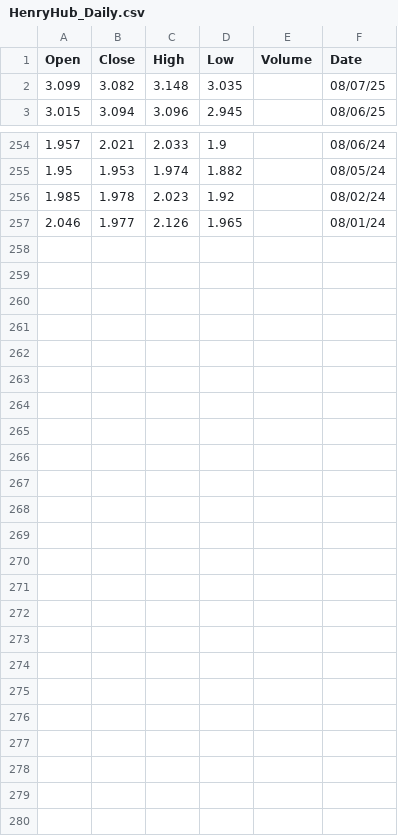
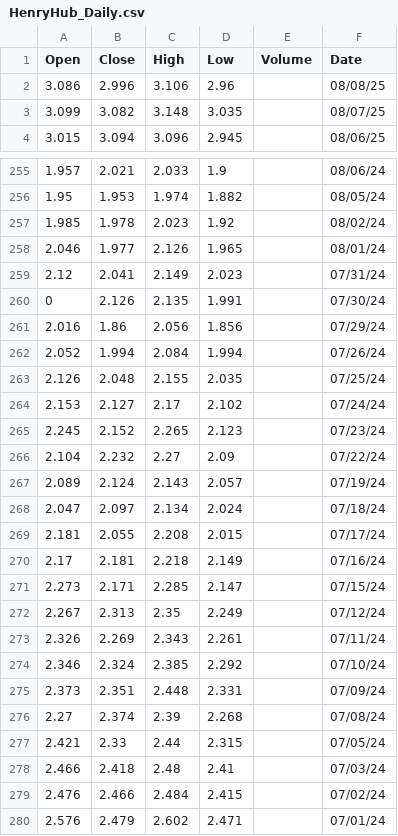
Before and after one commit to rileyhaas25/nat_gas_dashboard, a CSV file: HenryHub_Daily.csv, drawn as a sheet; only a part is shown, gaps mark what is left out; the diff names each change by its address in the sheet, - before the commit and + after, or states it on an @@ line.

```diff
--- a/HenryHub_Daily.csv
+++ b/HenryHub_Daily.csv
+row 2: 3.086 | 2.996 | 3.106 | 2.96 |  | 08/08/25
+row 259: 2.12 | 2.041 | 2.149 | 2.023 |  | 07/31/24
+row 260: 0 | 2.126 | 2.135 | 1.991 |  | 07/30/24
+row 261: 2.016 | 1.86 | 2.056 | 1.856 |  | 07/29/24
+row 262: 2.052 | 1.994 | 2.084 | 1.994 |  | 07/26/24
+row 263: 2.126 | 2.048 | 2.155 | 2.035 |  | 07/25/24
+row 264: 2.153 | 2.127 | 2.17 | 2.102 |  | 07/24/24
+row 265: 2.245 | 2.152 | 2.265 | 2.123 |  | 07/23/24
+row 266: 2.104 | 2.232 | 2.27 | 2.09 |  | 07/22/24
+row 267: 2.089 | 2.124 | 2.143 | 2.057 |  | 07/19/24
+row 268: 2.047 | 2.097 | 2.134 | 2.024 |  | 07/18/24
+row 269: 2.181 | 2.055 | 2.208 | 2.015 |  | 07/17/24
+row 270: 2.17 | 2.181 | 2.218 | 2.149 |  | 07/16/24
+row 271: 2.273 | 2.171 | 2.285 | 2.147 |  | 07/15/24
+row 272: 2.267 | 2.313 | 2.35 | 2.249 |  | 07/12/24
+row 273: 2.326 | 2.269 | 2.343 | 2.261 |  | 07/11/24
+row 274: 2.346 | 2.324 | 2.385 | 2.292 |  | 07/10/24
+row 275: 2.373 | 2.351 | 2.448 | 2.331 |  | 07/09/24
+row 276: 2.27 | 2.374 | 2.39 | 2.268 |  | 07/08/24
+row 277: 2.421 | 2.33 | 2.44 | 2.315 |  | 07/05/24
+row 278: 2.466 | 2.418 | 2.48 | 2.41 |  | 07/03/24
+row 279: 2.476 | 2.466 | 2.484 | 2.415 |  | 07/02/24
+row 280: 2.576 | 2.479 | 2.602 | 2.471 |  | 07/01/24
```
Also changed, not shown: JKM_Daily.csv, TTF_Daily.csv, 1 other file.
